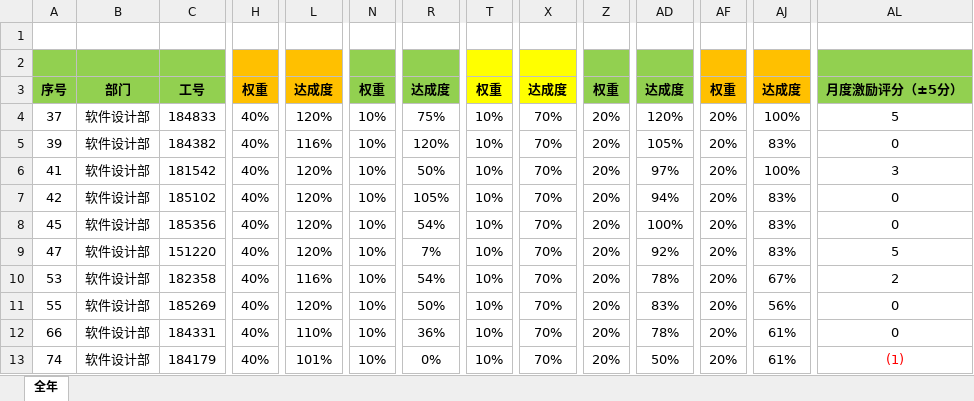
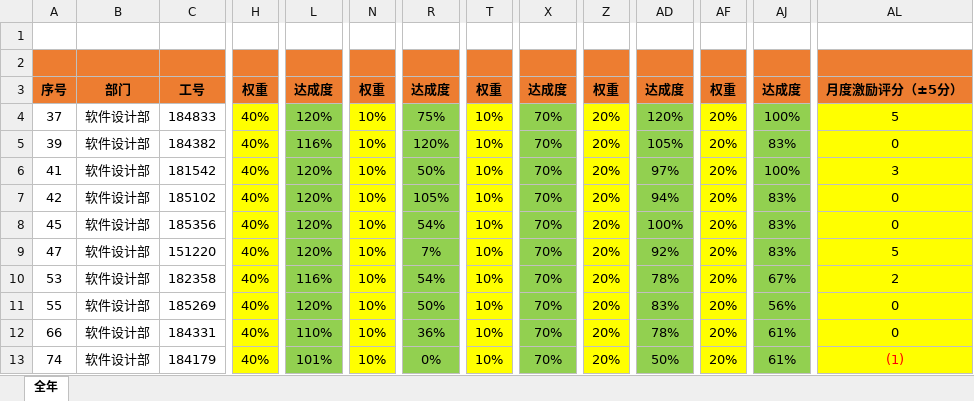
Before and after one commit to mummily/Hollysys, an Excel workbook: 8. 资源组长工作框架/2. 资源管理/7. 绩效/2020年研发绩效考核数据汇总（全年）- 平台组态组.xlsx, sheet 全年, drawn as a sheet; only a part is shown, gaps mark what is left out; values as stored, in another font and other column widths than the file's, no borders; the diff covers the shown part only; the diff names each change by its address in the sheet, - before the commit and + after, or states it on an @@ line.

```diff
--- a/8. 资源组长工作框架/2. 资源管理/7. 绩效/2020年研发绩效考核数据汇总（全年）- 平台组态组.xlsx (sheet 全年)
+++ b/8. 资源组长工作框架/2. 资源管理/7. 绩效/2020年研发绩效考核数据汇总（全年）- 平台组态组.xlsx (sheet 全年)
-A2:C3 fill: #92D050
+A2:C3 fill: #ED7D31
-H2:L3 fill: #FFC000
+H2:L3 fill: #ED7D31
-N2:R3 fill: #92D050
+N2:R3 fill: #ED7D31
-T2:X3 fill: #FFFF00
+T2:X3 fill: #ED7D31
-Z2:AD3 fill: #92D050
+Z2:AD3 fill: #ED7D31
-AF2:AJ3 fill: #FFC000
+AF2:AJ3 fill: #ED7D31
-AL2:AL3 fill: #92D050
+AL2:AL3 fill: #ED7D31
-H4:H13 fill: none
+H4:H13 fill: #FFFF00
-L4:L13 fill: none
+L4:L13 fill: #92D050
-N4:N13 fill: none
+N4:N13 fill: #FFFF00
-R4:R13 fill: none
+R4:R13 fill: #92D050
-T4:T13 fill: none
+T4:T13 fill: #FFFF00
-X4:X13 fill: none
+X4:X13 fill: #92D050
-Z4:Z13 fill: none
+Z4:Z13 fill: #FFFF00
-AD4:AD13 fill: none
+AD4:AD13 fill: #92D050
-AF4:AF13 fill: none
+AF4:AF13 fill: #FFFF00
-AJ4:AJ13 fill: none
+AJ4:AJ13 fill: #92D050
-AL4:AL13 fill: none
+AL4:AL13 fill: #FFFF00
```
Also changed, not shown: cell formats elsewhere in this sheet, 5 other files.
